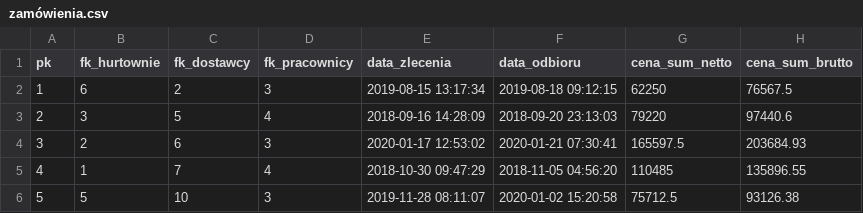
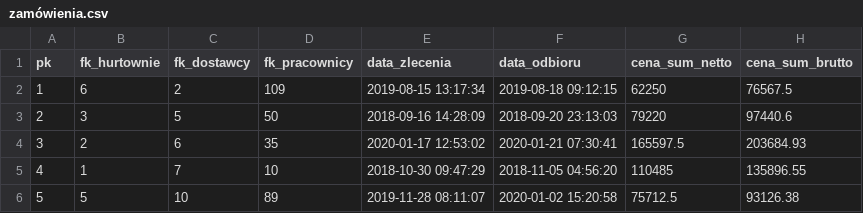
Before and after one commit to kaczor3213/STMVendorerDatabaseProject, a CSV file: csv/zamówienia.csv, drawn as a sheet; the diff names each change by its address in the sheet, - before the commit and + after, or states it on an @@ line.

```diff
--- a/csv/zamówienia.csv
+++ b/csv/zamówienia.csv
-D2 (fk_pracownicy): 3
+D2 (fk_pracownicy): 109
-D3 (fk_pracownicy): 4
+D3 (fk_pracownicy): 50
-D4 (fk_pracownicy): 3
+D4 (fk_pracownicy): 35
-D5 (fk_pracownicy): 4
+D5 (fk_pracownicy): 10
-D6 (fk_pracownicy): 3
+D6 (fk_pracownicy): 89
```
Also changed, not shown: csv/pracownicy.csv, 2 other files.
